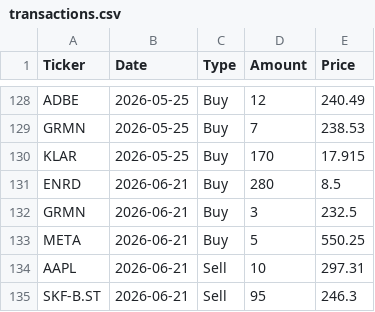
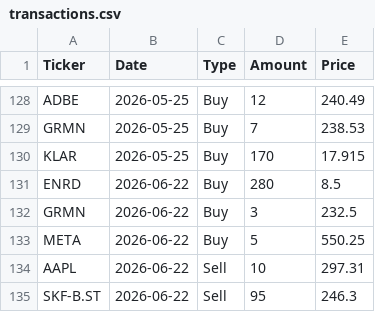
Before and after one commit to arofre/figab, a CSV file: transactions.csv, drawn as a sheet; only a part is shown, gaps mark what is left out.

Commit message:
Change

```diff
--- a/transactions.csv
+++ b/transactions.csv
@@ -130,6 +130,6 @@ GRMN;2026-05-25;Buy;7;238.53
 KLAR;2026-05-25;Buy;170;17.915
-ENRD;2026-06-21;Buy;280;8.5
-GRMN;2026-06-21;Buy;3;232.5
-META;2026-06-21;Buy;5;550.25
-AAPL;2026-06-21;Sell;10;297.31
-SKF-B.ST;2026-06-21;Sell;95;246.3
+ENRD;2026-06-22;Buy;280;8.5
+GRMN;2026-06-22;Buy;3;232.5
+META;2026-06-22;Buy;5;550.25
+AAPL;2026-06-22;Sell;10;297.31
+SKF-B.ST;2026-06-22;Sell;95;246.3
```
